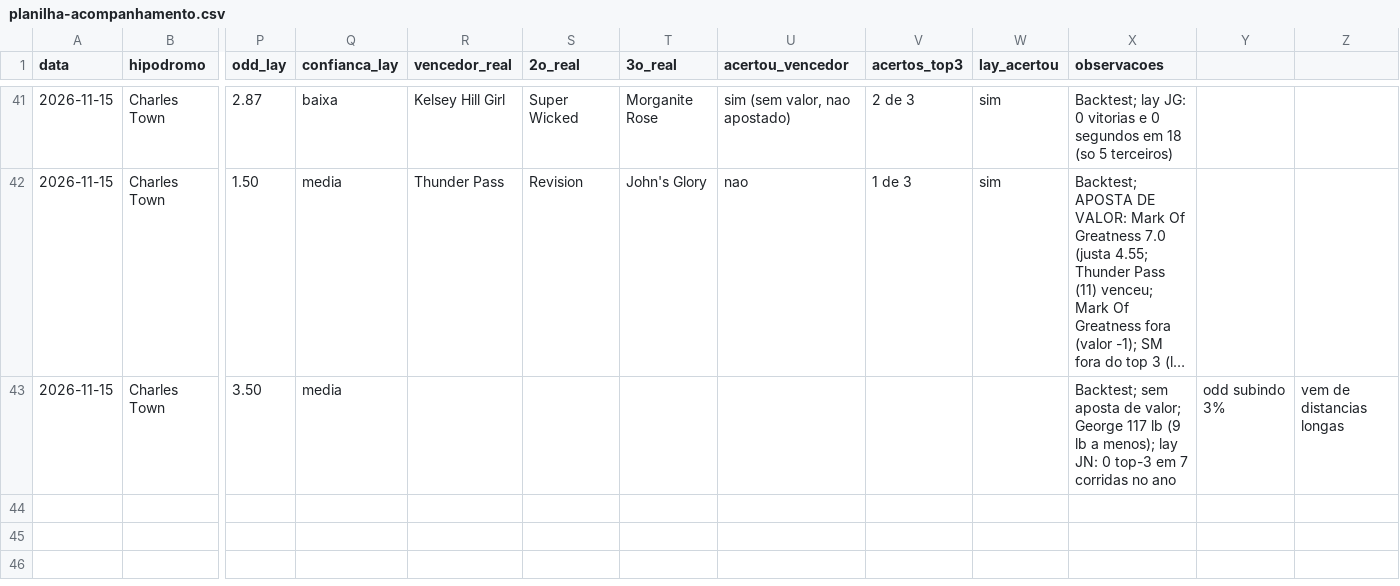
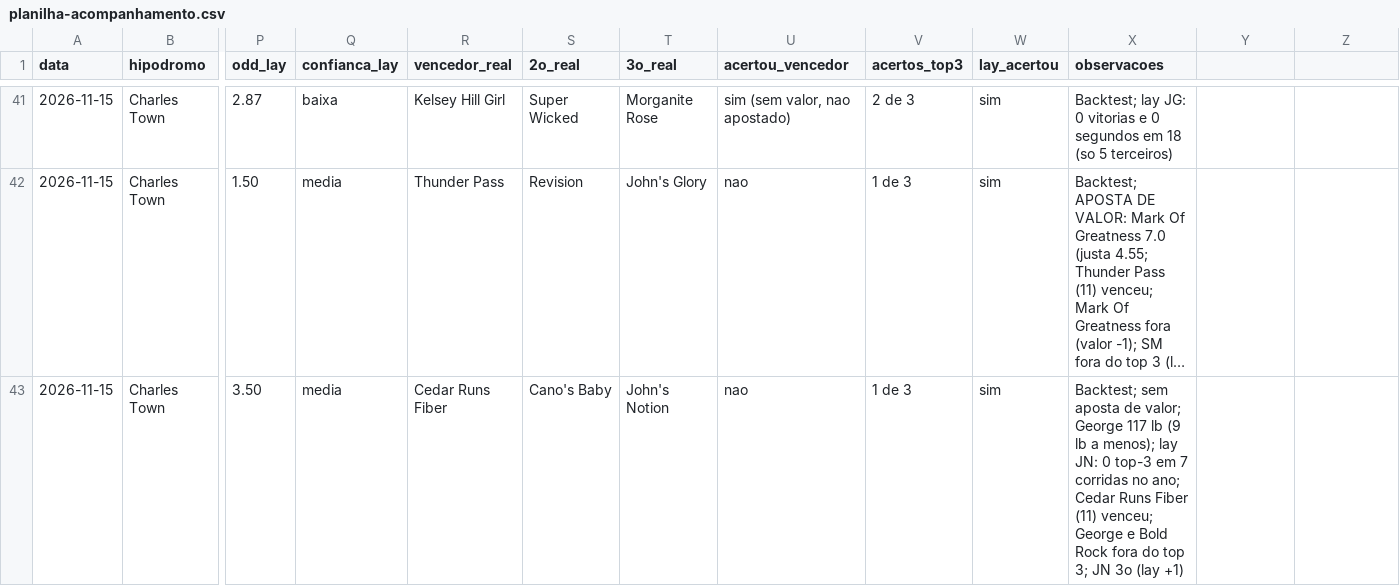
Before and after one commit to vidadeinvestidoresportivo/Analista-Cavalos-2, a CSV file: analista/planilha-acompanhamento.csv, drawn as a sheet; only a part is shown, gaps mark what is left out; long unchanged cells end in …; the diff names each change by its address in the sheet, - before the commit and + after, or states it on an @@ line.

```diff
--- a/analista/planilha-acompanhamento.csv
+++ b/analista/planilha-acompanhamento.csv
-R43 (vencedor_real): (empty)
+R43 (vencedor_real): Cedar Runs Fiber
-S43 (2o_real): (empty)
+S43 (2o_real): Cano's Baby
-T43 (3o_real): (empty)
+T43 (3o_real): John's Notion
-U43 (acertou_vencedor): (empty)
+U43 (acertou_vencedor): nao
-V43 (acertos_top3): (empty)
+V43 (acertos_top3): 1 de 3
-W43 (lay_acertou): (empty)
+W43 (lay_acertou): sim
-X43 (observacoes): …corridas no ano
+X43 (observacoes): …corridas no ano; Cedar Runs Fiber (11) venceu; George e Bold Rock fora do top 3; JN 3o (lay +1)
-Y43: odd subindo 3%
+Y43: (empty)
-Z43: vem de distancias longas
+Z43: (empty)
```
